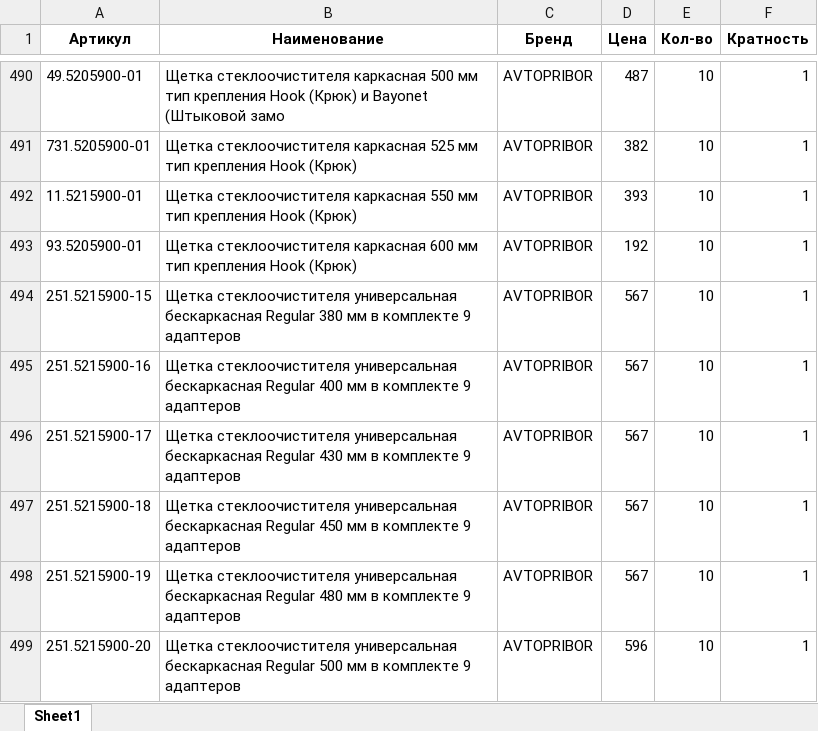
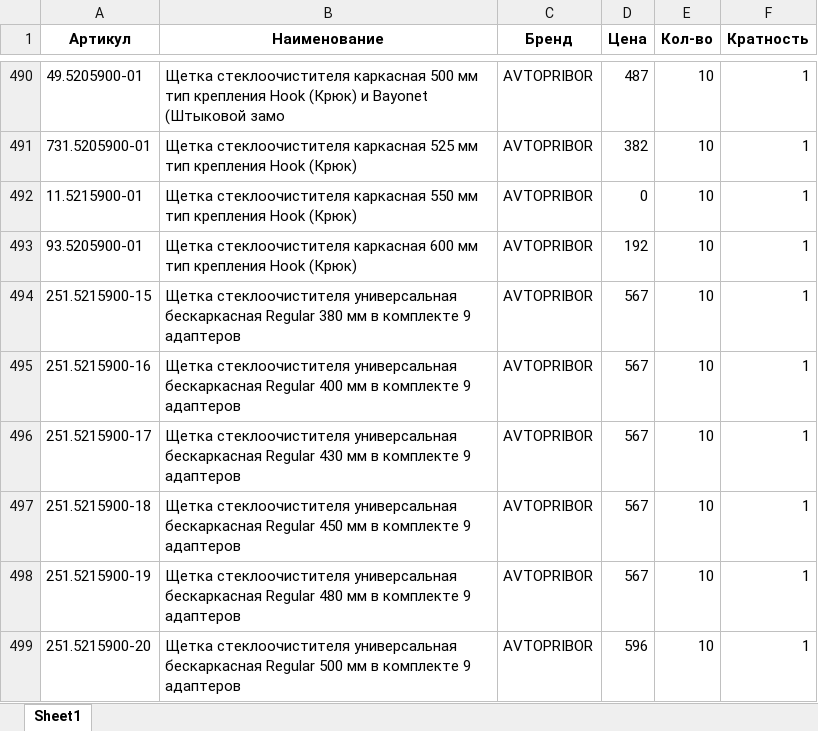
Before and after one commit to beton18/emex-co_project, an Excel workbook: price_for_emex.xlsx, sheet Sheet1, drawn as a sheet; only a part is shown, gaps mark what is left out; values as stored, in another font and other column widths than the file's, no borders; the diff names each change by its address in the sheet, - before the commit and + after, or states it on an @@ line.

Commit message:
Обновление фида EMEX - 2025-07-07 07:03

```diff
--- a/price_for_emex.xlsx (sheet Sheet1)
+++ b/price_for_emex.xlsx (sheet Sheet1)
-D492 (Цена): 393
+D492 (Цена): 0
```
